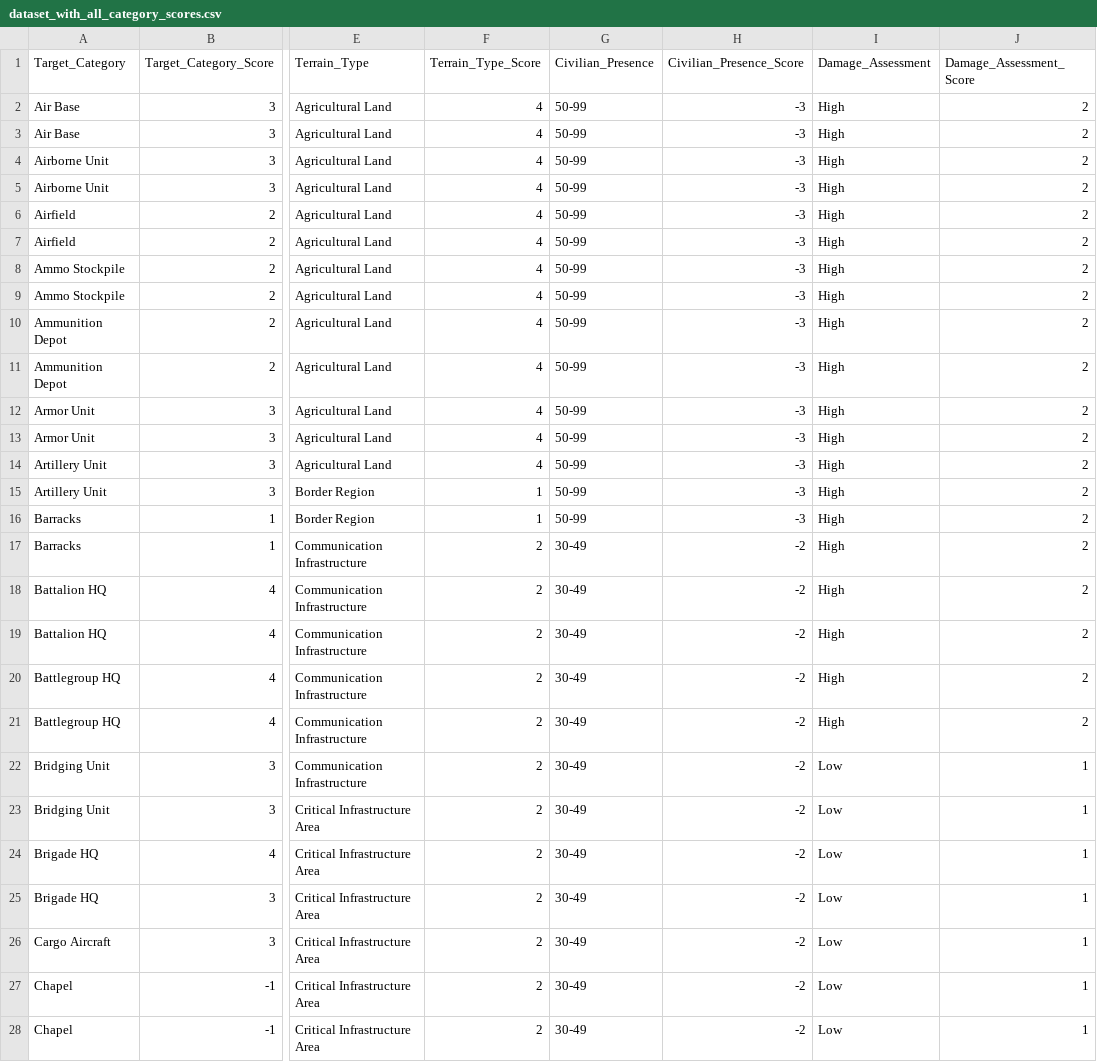
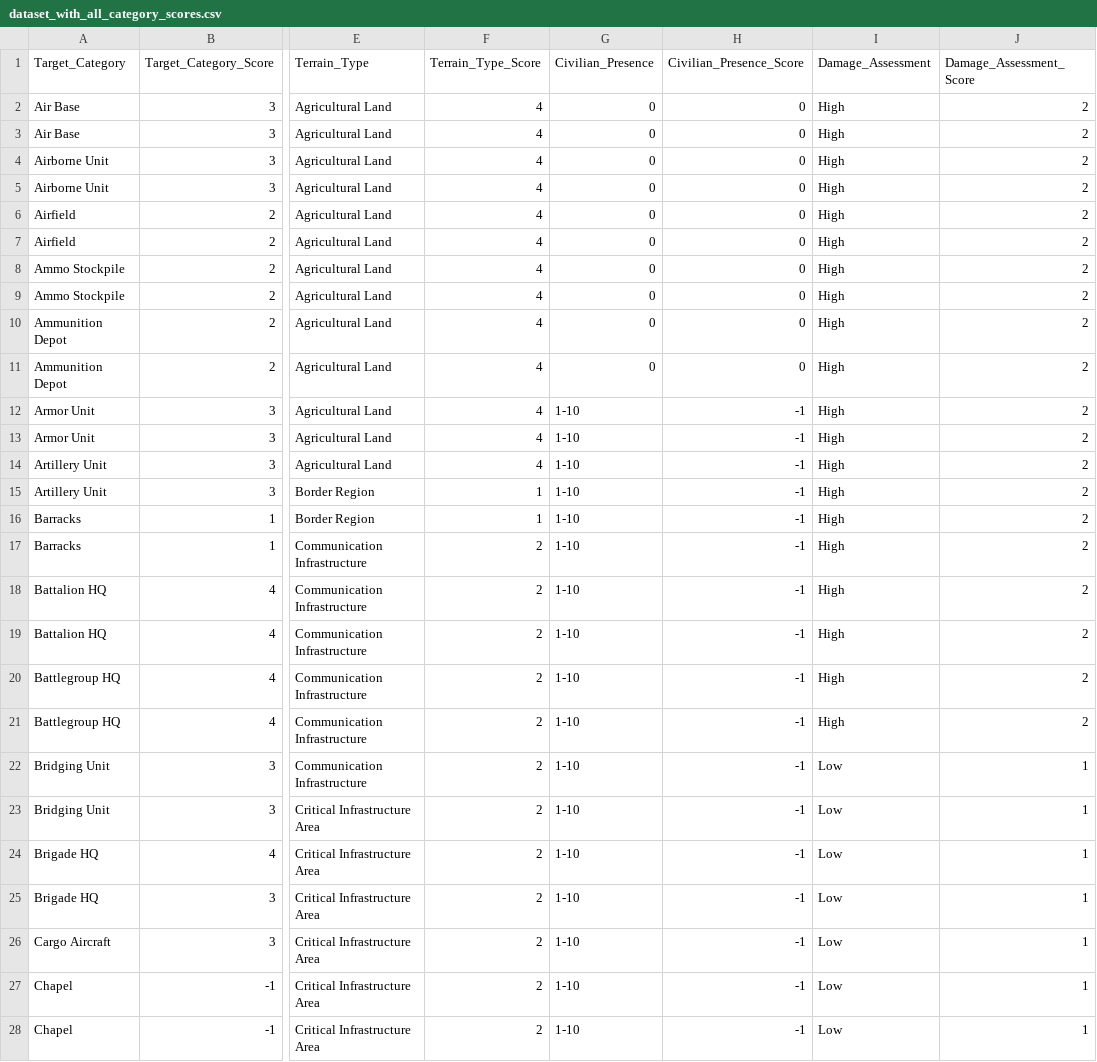
Before and after one commit to lauramurakaru/Military_AI_Study_UI, a CSV file: dataset_with_all_category_scores.csv, drawn as a sheet; only a part is shown, gaps mark what is left out; the diff covers the shown part only; the diff names each change by its address in the sheet, - before the commit and + after, or states it on an @@ line.

```diff
--- a/dataset_with_all_category_scores.csv
+++ b/dataset_with_all_category_scores.csv
-G2:G11 (Civilian_Presence): 50-99
+G2:G11 (Civilian_Presence): 0
-H2:H11 (Civilian_Presence_Score): -3
+H2:H11 (Civilian_Presence_Score): 0
-G12:G16 (Civilian_Presence): 50-99
+G12:G16 (Civilian_Presence): 1-10
-H12:H16 (Civilian_Presence_Score): -3
+H12:H16 (Civilian_Presence_Score): -1
-G17:G28 (Civilian_Presence): 30-49
+G17:G28 (Civilian_Presence): 1-10
-H17:H28 (Civilian_Presence_Score): -2
+H17:H28 (Civilian_Presence_Score): -1
```
Also changed, not shown: 121 edited cells elsewhere in this file, 20 other files.
